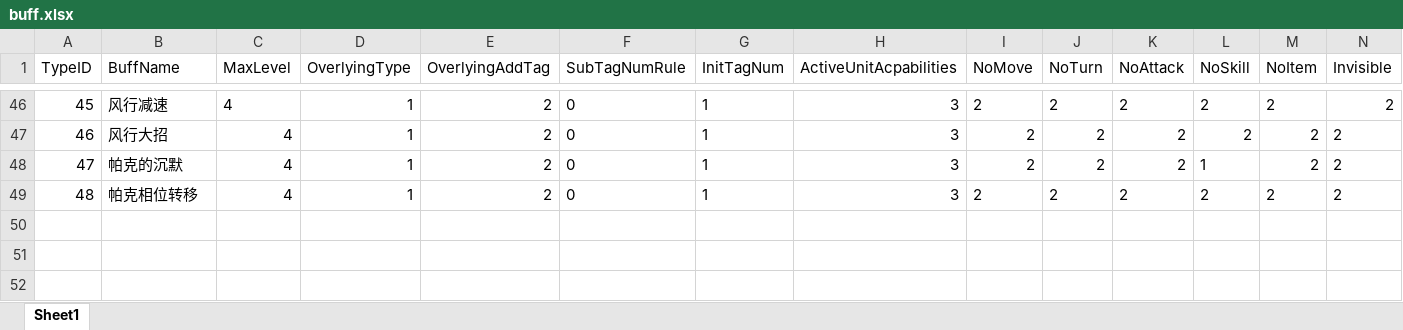
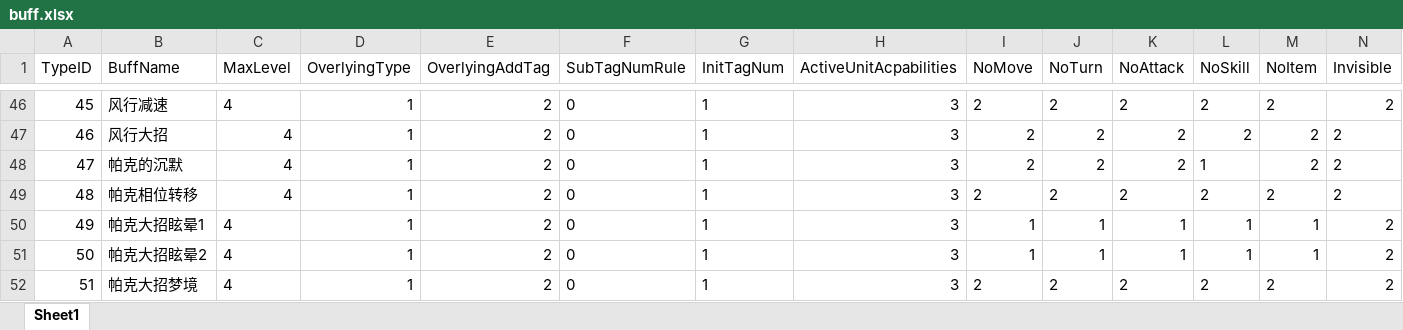
Before and after one commit to lvshiling/dotanet, an Excel workbook: bin/conf/buff.xlsx, sheet Sheet1, drawn as a sheet; only a part is shown, gaps mark what is left out; values as stored, in another font and other column widths than the file's, no borders; rows hold the shown columns only; the diff names each change by its address in the sheet, - before the commit and + after, or states it on an @@ line.

```diff
--- a/bin/conf/buff.xlsx (sheet Sheet1)
+++ b/bin/conf/buff.xlsx (sheet Sheet1)
+row 50: 49 | 帕克大招眩晕1 | 4 | 1 | 2 | 0 | 1 | 3 | 1 | 1 | 1 | 1 | 1 | 2
+row 51: 50 | 帕克大招眩晕2 | 4 | 1 | 2 | 0 | 1 | 3 | 1 | 1 | 1 | 1 | 1 | 2
+row 52: 51 | 帕克大招梦境 | 4 | 1 | 2 | 0 | 1 | 3 | 2 | 2 | 2 | 2 | 2 | 2
```
Also changed, not shown: bin/conf/skills.xlsx, bin/conf/units.xlsx, 3 other files.
